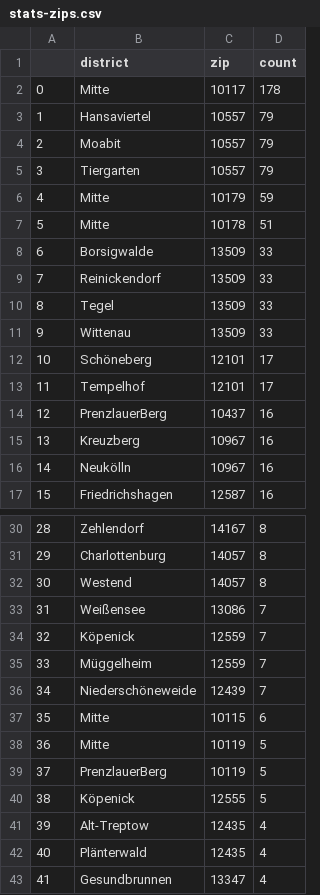
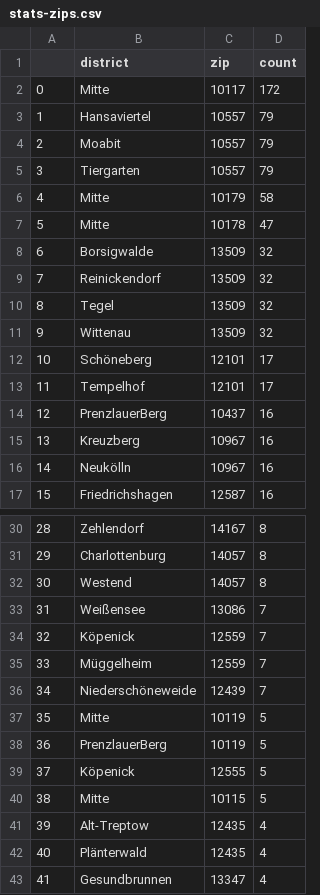
Before and after one commit to demodiff/berlin, a CSV file: data/stats-zips.csv, drawn as a sheet; only a part is shown, gaps mark what is left out; the diff covers the shown part only.

```diff
--- a/data/stats-zips.csv
+++ b/data/stats-zips.csv
@@ -1,3 +1,3 @@
 ,district,zip,count
-0,Mitte,10117,178
+0,Mitte,10117,172
 1,Hansaviertel,10557,79
@@ -5,8 +5,8 @@
 3,Tiergarten,10557,79
-4,Mitte,10179,59
-5,Mitte,10178,51
-6,Borsigwalde,13509,33
-7,Reinickendorf,13509,33
-8,Tegel,13509,33
-9,Wittenau,13509,33
+4,Mitte,10179,58
+5,Mitte,10178,47
+6,Borsigwalde,13509,32
+7,Reinickendorf,13509,32
+8,Tegel,13509,32
+9,Wittenau,13509,32
 10,Schöneberg,12101,17
@@ -36,6 +36,6 @@
 34,Niederschöneweide,12439,7
-35,Mitte,10115,6
-36,Mitte,10119,5
-37,PrenzlauerBerg,10119,5
-38,Köpenick,12555,5
+35,Mitte,10119,5
+36,PrenzlauerBerg,10119,5
+37,Köpenick,12555,5
+38,Mitte,10115,5
 39,Alt-Treptow,12435,4
```
Also changed, not shown: 66 edited cells elsewhere in this file, 1 other file.
